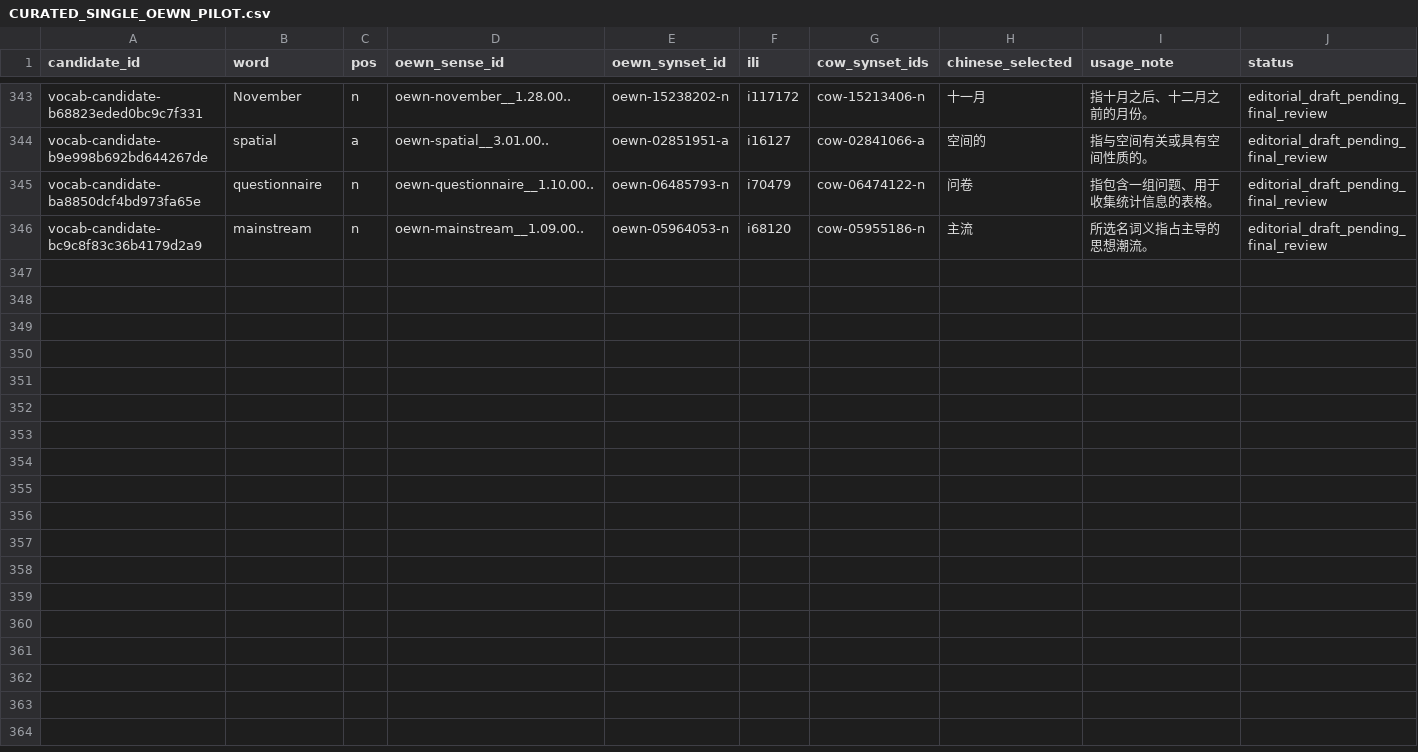
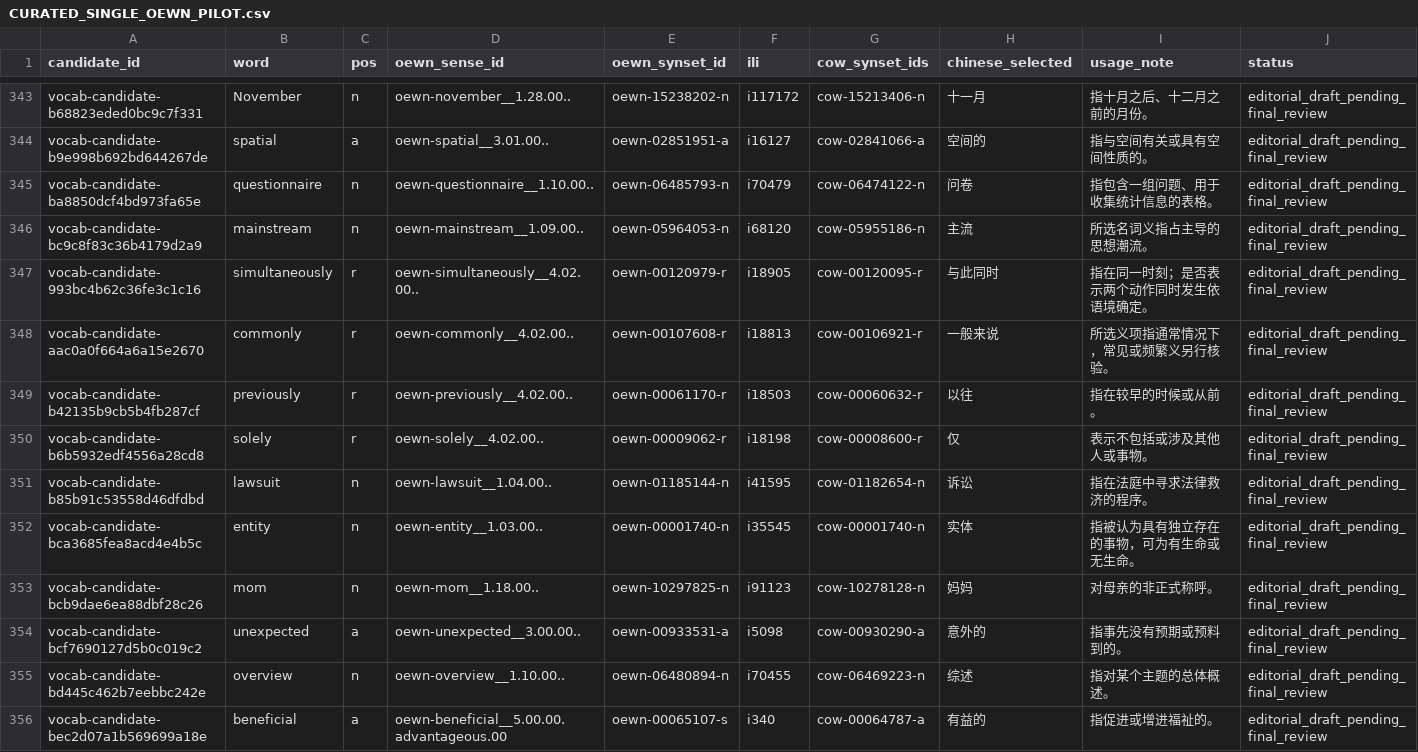
Before and after one commit to AloofLW/Etyra, a CSV file: docs/CURATED_SINGLE_OEWN_PILOT.csv, drawn as a sheet; only a part is shown, gaps mark what is left out; the diff covers the shown part only; the diff names each change by its address in the sheet, - before the commit and + after, or states it on an @@ line.

```diff
--- a/docs/CURATED_SINGLE_OEWN_PILOT.csv
+++ b/docs/CURATED_SINGLE_OEWN_PILOT.csv
+row 347: vocab-candidate-993bc4b62c36fe3c1c16 | simultaneously | r | oewn-simultaneously__4.02.00.. | oewn-00120979-r | i18905 | cow-00120095-r | 与此同时 | 指在同一时刻；是否表示两个动作同时发生依语境确定。 | editorial_draft_pending_final_review
+row 348: vocab-candidate-aac0a0f664a6a15e2670 | commonly | r | oewn-commonly__4.02.00.. | oewn-00107608-r | i18813 | cow-00106921-r | 一般来说 | 所选义项指通常情况下，常见或频繁义另行核验。 | editorial_draft_pending_final_review
+row 349: vocab-candidate-b42135b9cb5b4fb287cf | previously | r | oewn-previously__4.02.00.. | oewn-00061170-r | i18503 | cow-00060632-r | 以往 | 指在较早的时候或从前。 | editorial_draft_pending_final_review
+row 350: vocab-candidate-b6b5932edf4556a28cd8 | solely | r | oewn-solely__4.02.00.. | oewn-00009062-r | i18198 | cow-00008600-r | 仅 | 表示不包括或涉及其他人或事物。 | editorial_draft_pending_final_review
+row 351: vocab-candidate-b85b91c53558d46dfdbd | lawsuit | n | oewn-lawsuit__1.04.00.. | oewn-01185144-n | i41595 | cow-01182654-n | 诉讼 | 指在法庭中寻求法律救济的程序。 | editorial_draft_pending_final_review
+row 352: vocab-candidate-bca3685fea8acd4e4b5c | entity | n | oewn-entity__1.03.00.. | oewn-00001740-n | i35545 | cow-00001740-n | 实体 | 指被认为具有独立存在的事物，可为有生命或无生命。 | editorial_draft_pending_final_review
+row 353: vocab-candidate-bcb9dae6ea88dbf28c26 | mom | n | oewn-mom__1.18.00.. | oewn-10297825-n | i91123 | cow-10278128-n | 妈妈 | 对母亲的非正式称呼。 | editorial_draft_pending_final_review
+row 354: vocab-candidate-bcf7690127d5b0c019c2 | unexpected | a | oewn-unexpected__3.00.00.. | oewn-00933531-a | i5098 | cow-00930290-a | 意外的 | 指事先没有预期或预料到的。 | editorial_draft_pending_final_review
+row 355: vocab-candidate-bd445c462b7eebbc242e | overview | n | oewn-overview__1.10.00.. | oewn-06480894-n | i70455 | cow-06469223-n | 综述 | 指对某个主题的总体概述。 | editorial_draft_pending_final_review
+row 356: vocab-candidate-bec2d07a1b569699a18e | beneficial | a | oewn-beneficial__5.00.00.advantageous.00 | oewn-00065107-s | i340 | cow-00064787-a | 有益的 | 指促进或增进福祉的。 | editorial_draft_pending_final_review
```
Also changed, not shown: 10 added rows elsewhere in this file, 7 other files.
